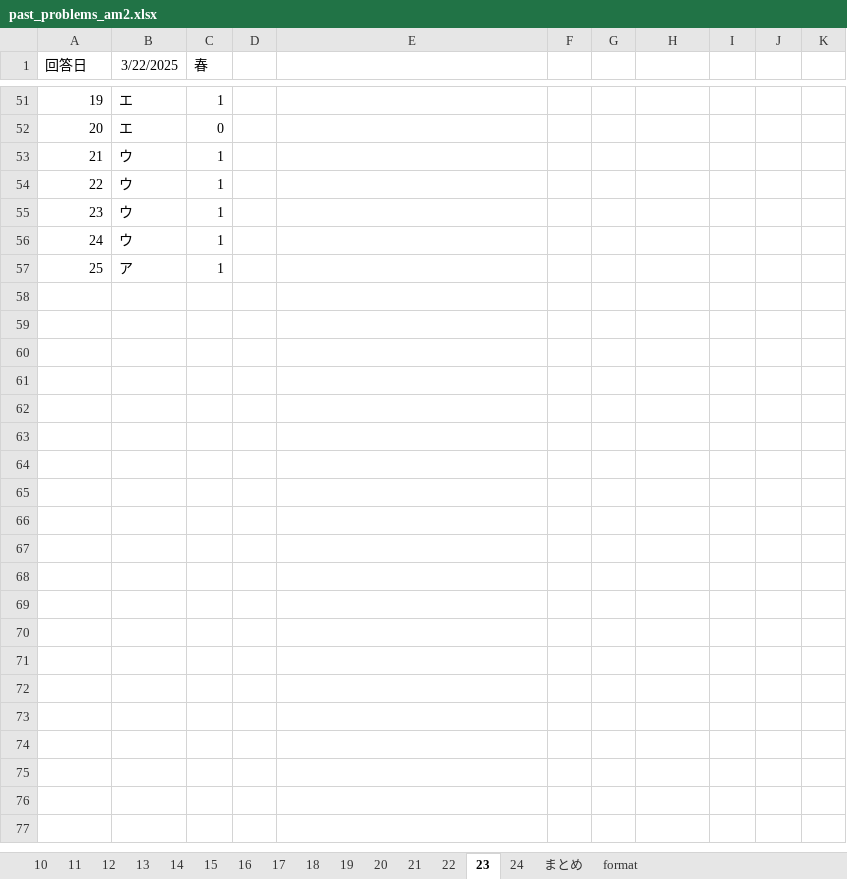
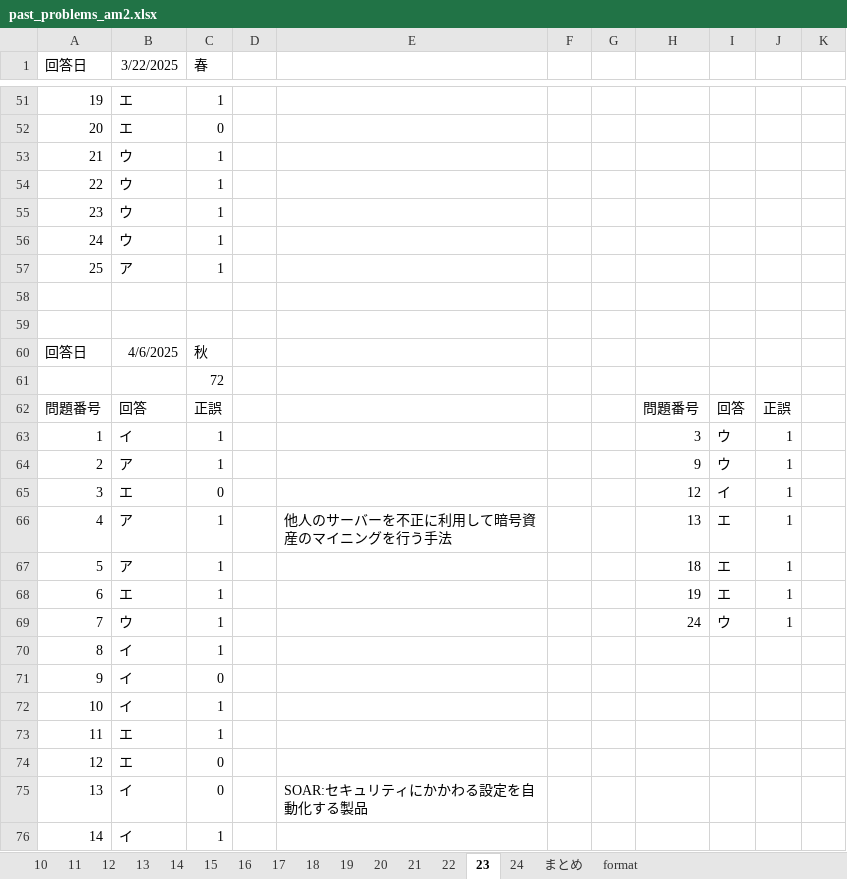
Before and after one commit to Shinichi0713/security_specialist, an Excel workbook: 2025/past_problems/past_problems_am2.xlsx, sheet 23, drawn as a sheet; only a part is shown, gaps mark what is left out; values as stored, in another font and other column widths than the file's, no borders; the diff covers the shown part only; the diff names each change by its address in the sheet, - before the commit and + after, or states it on an @@ line.

```diff
--- a/2025/past_problems/past_problems_am2.xlsx (sheet 23)
+++ b/2025/past_problems/past_problems_am2.xlsx (sheet 23)
+row 58: (empty)
+row 59: (empty)
+row 60: 回答日 | 4/6/2025 | 秋
+row 61:  |  | 72
+row 62: 問題番号 | 回答 | 正誤 |  |  |  |  | 問題番号 | 回答 | 正誤
+row 63: 1 | イ | 1 |  |  |  |  | 3 | ウ | 1
+row 64: 2 | ア | 1 |  |  |  |  | 9 | ウ | 1
+row 65: 3 | エ | 0 |  |  |  |  | 12 | イ | 1
+row 66: 4 | ア | 1 |  | 他人のサーバーを不正に利用して暗号資産のマイニングを行う手法 |  |  | 13 | エ | 1
+row 67: 5 | ア | 1 |  |  |  |  | 18 | エ | 1
+row 68: 6 | エ | 1 |  |  |  |  | 19 | エ | 1
+row 69: 7 | ウ | 1 |  |  |  |  | 24 | ウ | 1
+row 70: 8 | イ | 1
+row 71: 9 | イ | 0
+row 72: 10 | イ | 1
+row 73: 11 | エ | 1
+row 74: 12 | エ | 0
+row 75: 13 | イ | 0 |  | SOAR:セキュリティにかかわる設定を自動化する製品
+row 76: 14 | イ | 1
```
Also changed, not shown: 11 added rows elsewhere in this sheet, sheet まとめ, 2025/past_problems/進捗管理.xlsx.
